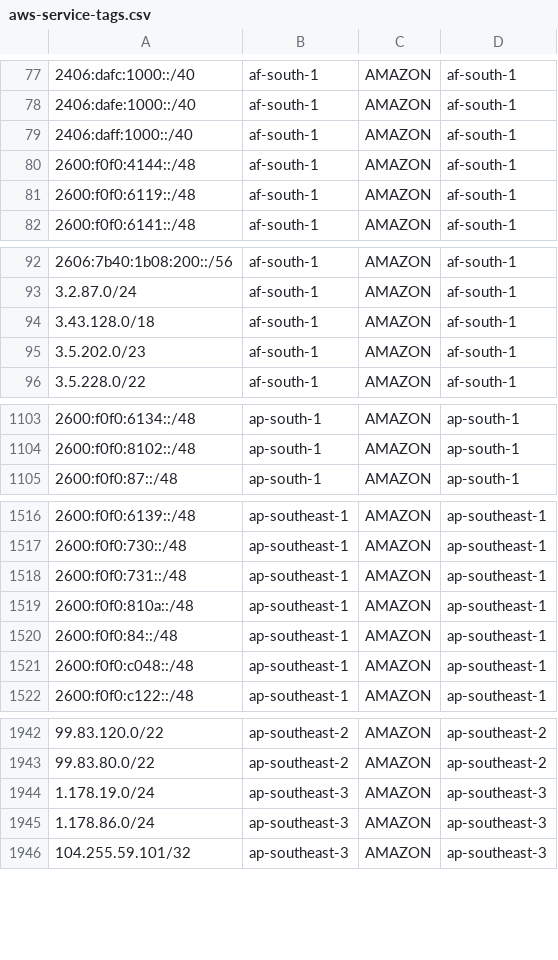
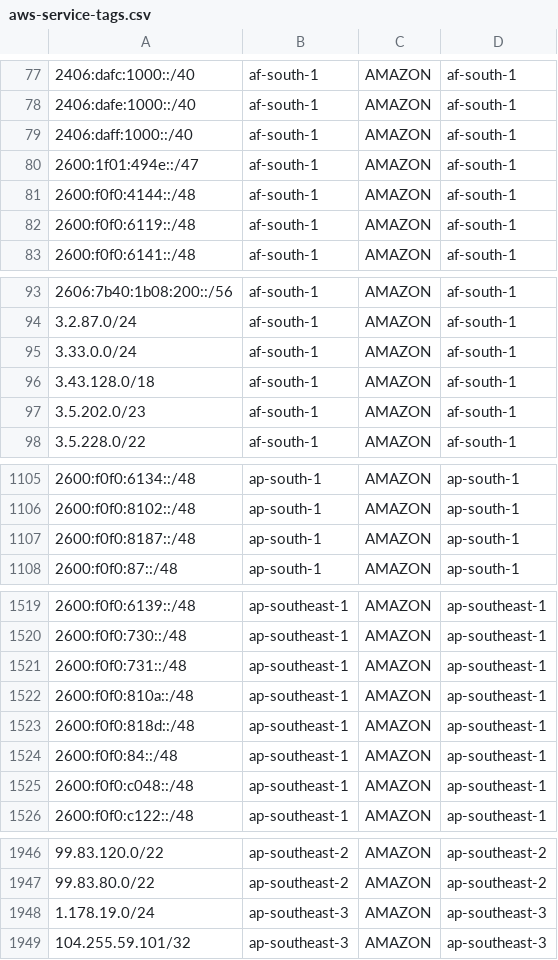
Before and after one commit to KustoKing/known-ip-addresses, a CSV file: cloud-ip-ranges/aws-service-tags.csv, drawn as a sheet; only a part is shown, gaps mark what is left out; the diff covers the shown part only.

```diff
--- a/cloud-ip-ranges/aws-service-tags.csv
+++ b/cloud-ip-ranges/aws-service-tags.csv
@@ -79,2 +79,3 @@
 "2406:daff:1000::/40","af-south-1","AMAZON","af-south-1"
+"2600:1f01:494e::/47","af-south-1","AMAZON","af-south-1"
 "2600:f0f0:4144::/48","af-south-1","AMAZON","af-south-1"
@@ -93,2 +94,3 @@
 "3.2.87.0/24","af-south-1","AMAZON","af-south-1"
+"3.33.0.0/24","af-south-1","AMAZON","af-south-1"
 "3.43.128.0/18","af-south-1","AMAZON","af-south-1"
@@ -1104,2 +1106,3 @@
 "2600:f0f0:8102::/48","ap-south-1","AMAZON","ap-south-1"
+"2600:f0f0:8187::/48","ap-south-1","AMAZON","ap-south-1"
 "2600:f0f0:87::/48","ap-south-1","AMAZON","ap-south-1"
@@ -1519,2 +1522,3 @@
 "2600:f0f0:810a::/48","ap-southeast-1","AMAZON","ap-southeast-1"
+"2600:f0f0:818d::/48","ap-southeast-1","AMAZON","ap-southeast-1"
 "2600:f0f0:84::/48","ap-southeast-1","AMAZON","ap-southeast-1"
@@ -1944,3 +1948,2 @@
 "1.178.19.0/24","ap-southeast-3","AMAZON","ap-southeast-3"
-"1.178.86.0/24","ap-southeast-3","AMAZON","ap-southeast-3"
 "104.255.59.101/32","ap-southeast-3","AMAZON","ap-southeast-3"
```
Also changed, not shown: 15 added rows and 1 removed row elsewhere in this file.
